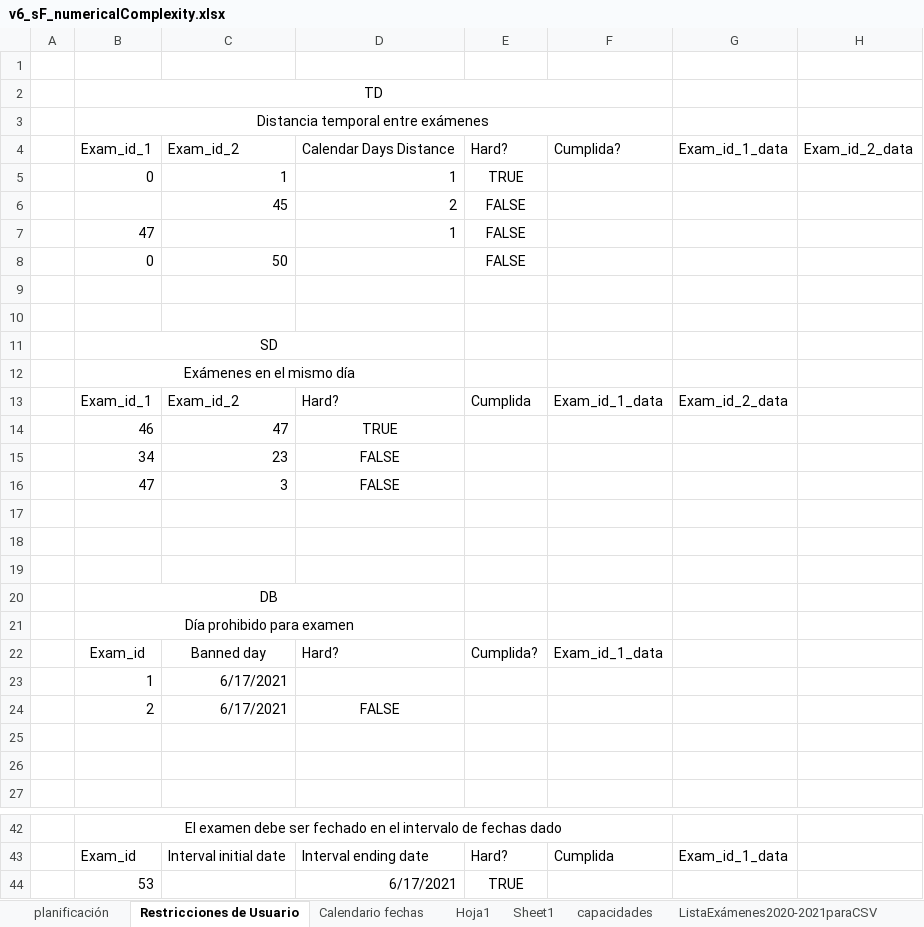
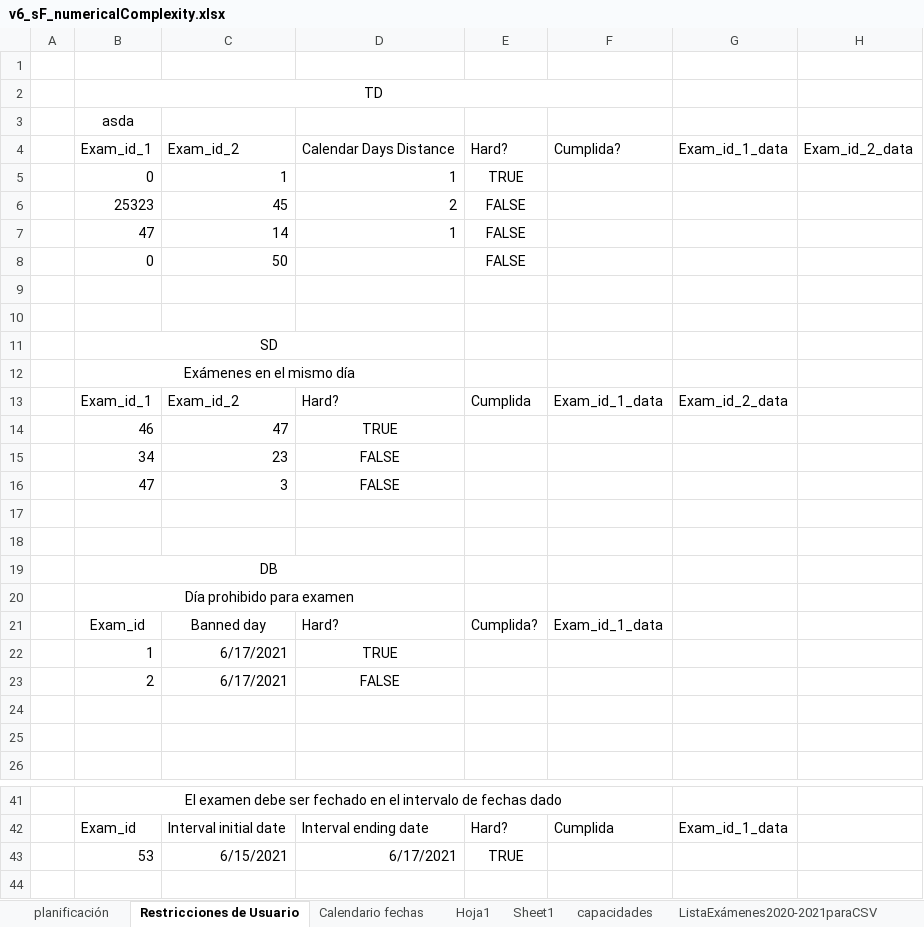
Before and after one commit to luispc1998/Exam_Classifier, an Excel workbook: files/pruebas/v6_sF_numericalComplexity.xlsx, sheet Restricciones de Usuario, drawn as a sheet; only a part is shown, gaps mark what is left out; values as stored, in another font and other column widths than the file's, no borders; conditional formats not drawn; removed rows and columns are numbered as before the commit, all else as after; the diff names each change by its address in the sheet, - before the commit and + after, or states it on an @@ line.

Commit message:
Bug error fixes due to TC10 (with file p3.xlsx)

```diff
--- a/files/pruebas/v6_sF_numericalComplexity.xlsx (sheet Restricciones de Usuario)
+++ b/files/pruebas/v6_sF_numericalComplexity.xlsx (sheet Restricciones de Usuario)
-B3: Distancia temporal entre exámenes
+B3: asda
-B3:F3 merged
-B6: (empty)
+B6: 25323
-C7: (empty)
+C7: 14
-row 19: (empty)
-D22: (empty)
+D22: TRUE
-C43: (empty)
+C43: 6/15/2021
```
Also changed, not shown: sheet planificación, 10 other files.
